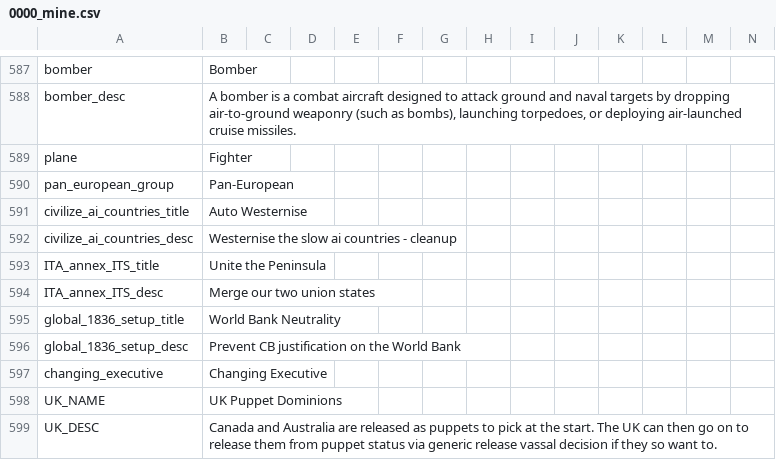
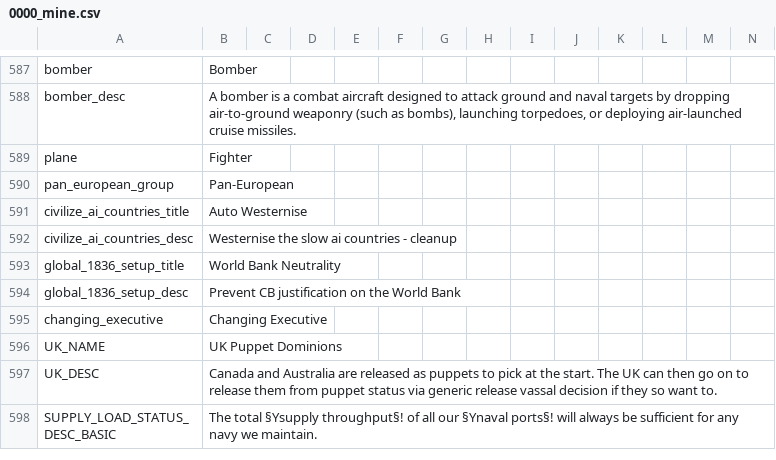
Before and after one commit to GeneralTownes/Historical_MP_Series_Vic2, a CSV file: HMPS/localisation/0000_mine.csv, drawn as a sheet; only a part is shown, gaps mark what is left out; the shorter side is filled out with more unchanged rows; rows hold the shown columns only; the diff names each change by its address in the sheet, - before the commit and + after, or states it on an @@ line.

Commit message:
ITS merged into ITA
- If Italy is a theocracy it will still use the red-white-yellow flag

```diff
--- a/HMPS/localisation/0000_mine.csv
+++ b/HMPS/localisation/0000_mine.csv
-row 593: ITA_annex_ITS_title | Unite the Peninsula
-row 594: ITA_annex_ITS_desc | Merge our two union states
```
Also changed, not shown: 41 other files.
